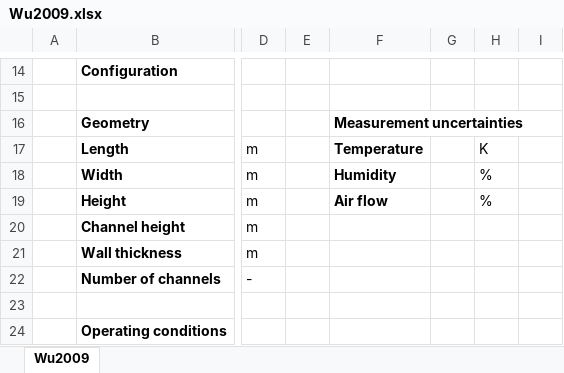
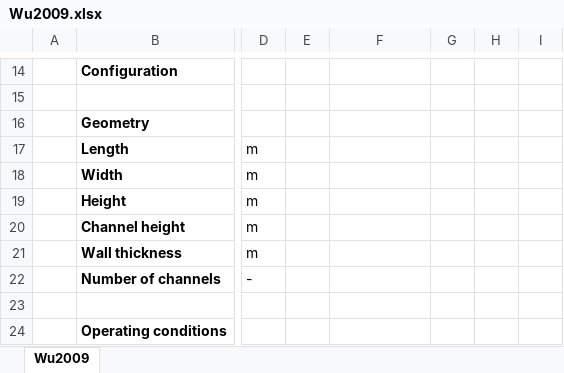
Before and after one commit to alaniszeo/OSD-ECMTest, an Excel workbook: DEC/Wu2009.xlsx, sheet Wu2009, drawn as a sheet; only a part is shown, gaps mark what is left out; values as stored, in another font and other column widths than the file's, no borders; the diff names each change by its address in the sheet, - before the commit and + after, or states it on an @@ line.

Commit message:
Arborescence modification + Additional datasets

```diff
--- a/DEC/Wu2009.xlsx (sheet Wu2009)
+++ b/DEC/Wu2009.xlsx (sheet Wu2009)
-F16: Measurement uncertainties
+F16: (empty)
-F17: Temperature
+F17: (empty)
-H17: K
+H17: (empty)
-F18: Humidity
+F18: (empty)
-H18:H19: %
+H18:H19: (empty)
-F19: Air flow
+F19: (empty)
```
Also changed, not shown: IEC/D-IEC/M-IEC/Anisimov2014.xlsx, IEC/D-IEC/Riangvilaikul2010.xlsx, 6 other files.
